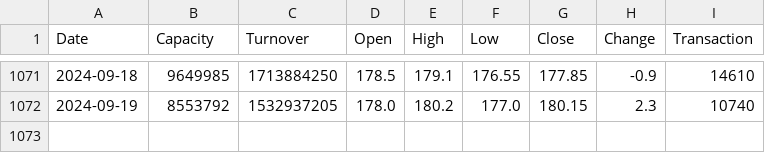
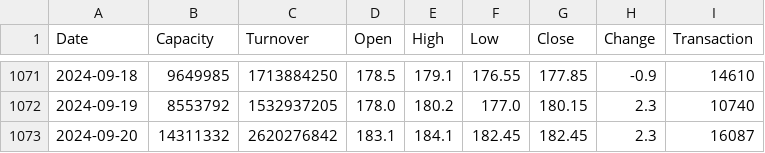
Before and after one commit to Kamtsai/TW_stock_go_0821, a CSV file: data/0050.csv, drawn as a sheet; only a part is shown, gaps mark what is left out; the diff names each change by its address in the sheet, - before the commit and + after, or states it on an @@ line.

```diff
--- a/data/0050.csv
+++ b/data/0050.csv
+row 1073: 2024-09-20 | 14311332 | 2620276842 | 183.1 | 184.1 | 182.45 | 182.45 | 2.3 | 16087
```
Also changed, not shown: data/2317.csv, data/2330.csv, 1 other file.
